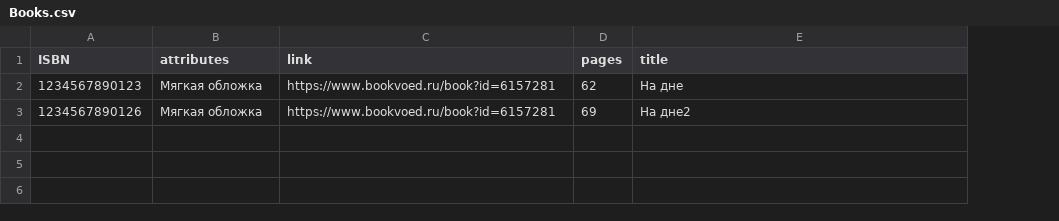
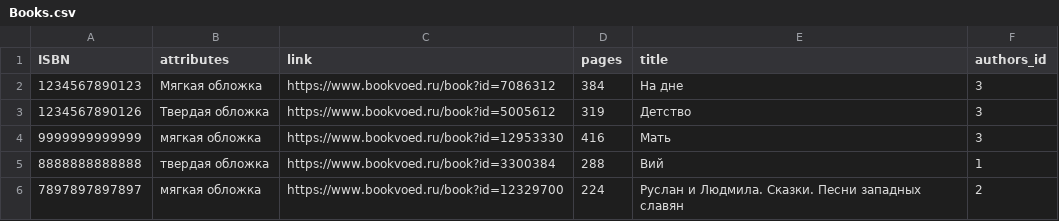
Before and after one commit to Porridge1337/itpark2021HelloWorld, a CSV file: src/main/resources/lesson25/Books.csv, drawn as a sheet; the diff names each change by its address in the sheet, - before the commit and + after, or states it on an @@ line.

```diff
--- a/src/main/resources/lesson25/Books.csv
+++ b/src/main/resources/lesson25/Books.csv
+column F (authors_id), rows 2-3: 3 | 3
-C2 (link): https://www.bookvoed.ru/book?id=6157281
+C2 (link): https://www.bookvoed.ru/book?id=7086312
-D2 (pages): 62
+D2 (pages): 384
-B3 (attributes): Мягкая обложка
+B3 (attributes): Твердая обложка
-C3 (link): https://www.bookvoed.ru/book?id=6157281
+C3 (link): https://www.bookvoed.ru/book?id=5005612
-D3 (pages): 69
+D3 (pages): 319
-E3 (title): На дне2
+E3 (title): Детство
+row 4: 9999999999999 | мягкая обложка | https://www.bookvoed.ru/book?id=12953330 | 416 | Мать | 3
+row 5: 8888888888888 | твердая обложка | https://www.bookvoed.ru/book?id=3300384 | 288 | Вий | 1
+row 6: 7897897897897 | мягкая обложка | https://www.bookvoed.ru/book?id=12329700 | 224 | Руслан и Людмила. Сказки. Песни западных славян | 2
```
Also changed, not shown: 7 other files.
